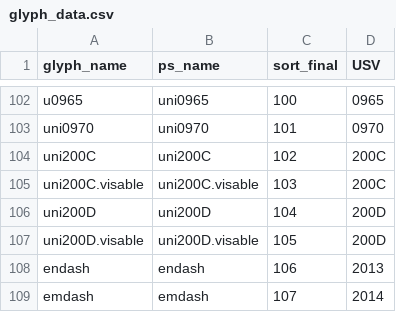
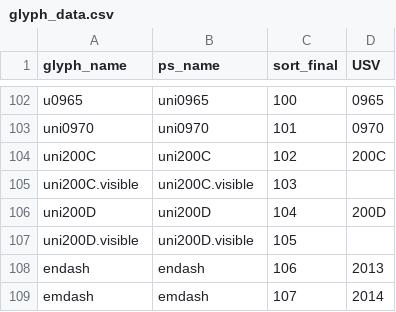
Before and after one commit to silnrsi/font-narnoor, a CSV file: source/glyph_data.csv, drawn as a sheet; only a part is shown, gaps mark what is left out.

```diff
--- a/source/glyph_data.csv
+++ b/source/glyph_data.csv
@@ -104,5 +104,5 @@ uni0970,uni0970,101,0970
 uni200C,uni200C,102,200C
-uni200C.visable,uni200C.visable,103,200C
+uni200C.visible,uni200C.visible,103,
 uni200D,uni200D,104,200D
-uni200D.visable,uni200D.visable,105,200D
+uni200D.visible,uni200D.visible,105,
 endash,endash,106,2013
```
Also changed, not shown: 4 other files.
